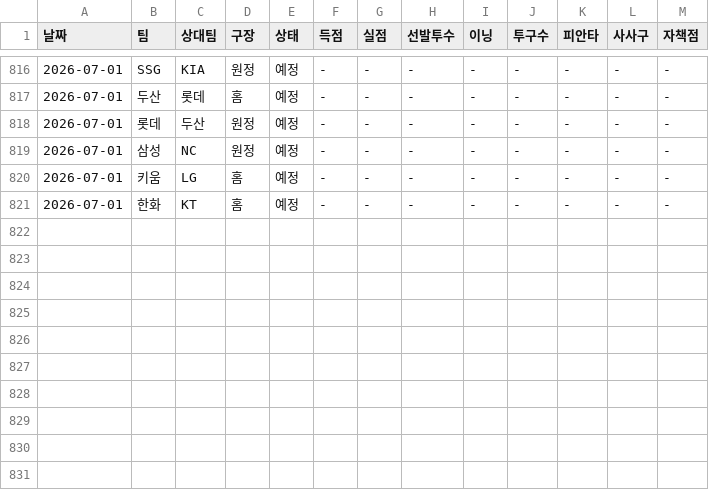
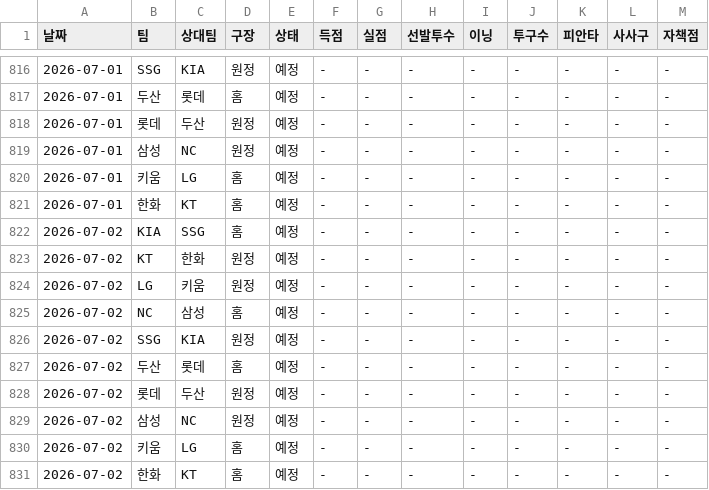
Before and after one commit to smmartworld/kbostarter, a CSV file: 로테이션_마스터데이터.csv, drawn as a sheet; only a part is shown, gaps mark what is left out; the diff names each change by its address in the sheet, - before the commit and + after, or states it on an @@ line.

```diff
--- a/로테이션_마스터데이터.csv
+++ b/로테이션_마스터데이터.csv
+row 822: 2026-07-02 | KIA | SSG | 홈 | 예정 | - | - | - | - | - | - | - | -
+row 823: 2026-07-02 | KT | 한화 | 원정 | 예정 | - | - | - | - | - | - | - | -
+row 824: 2026-07-02 | LG | 키움 | 원정 | 예정 | - | - | - | - | - | - | - | -
+row 825: 2026-07-02 | NC | 삼성 | 홈 | 예정 | - | - | - | - | - | - | - | -
+row 826: 2026-07-02 | SSG | KIA | 원정 | 예정 | - | - | - | - | - | - | - | -
+row 827: 2026-07-02 | 두산 | 롯데 | 홈 | 예정 | - | - | - | - | - | - | - | -
+row 828: 2026-07-02 | 롯데 | 두산 | 원정 | 예정 | - | - | - | - | - | - | - | -
+row 829: 2026-07-02 | 삼성 | NC | 원정 | 예정 | - | - | - | - | - | - | - | -
+row 830: 2026-07-02 | 키움 | LG | 홈 | 예정 | - | - | - | - | - | - | - | -
+row 831: 2026-07-02 | 한화 | KT | 홈 | 예정 | - | - | - | - | - | - | - | -
```
